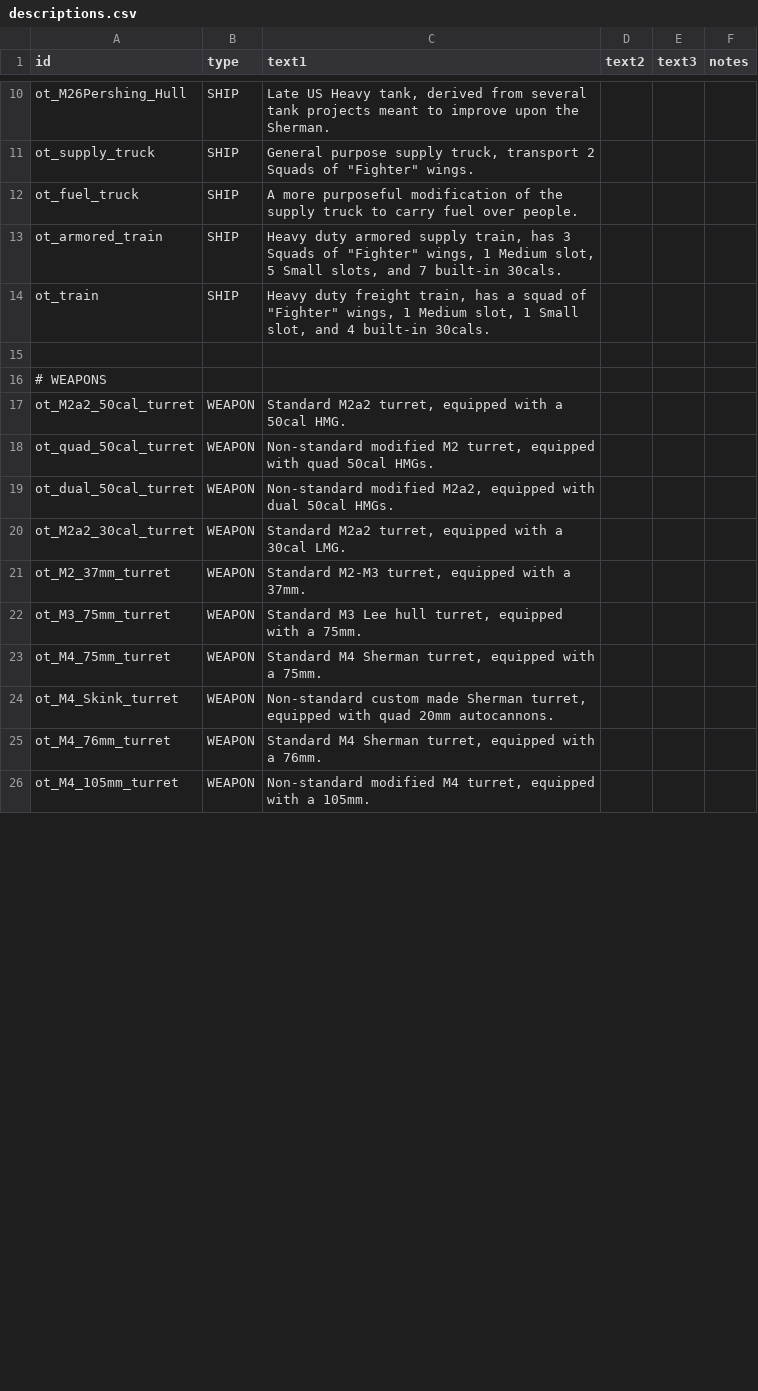
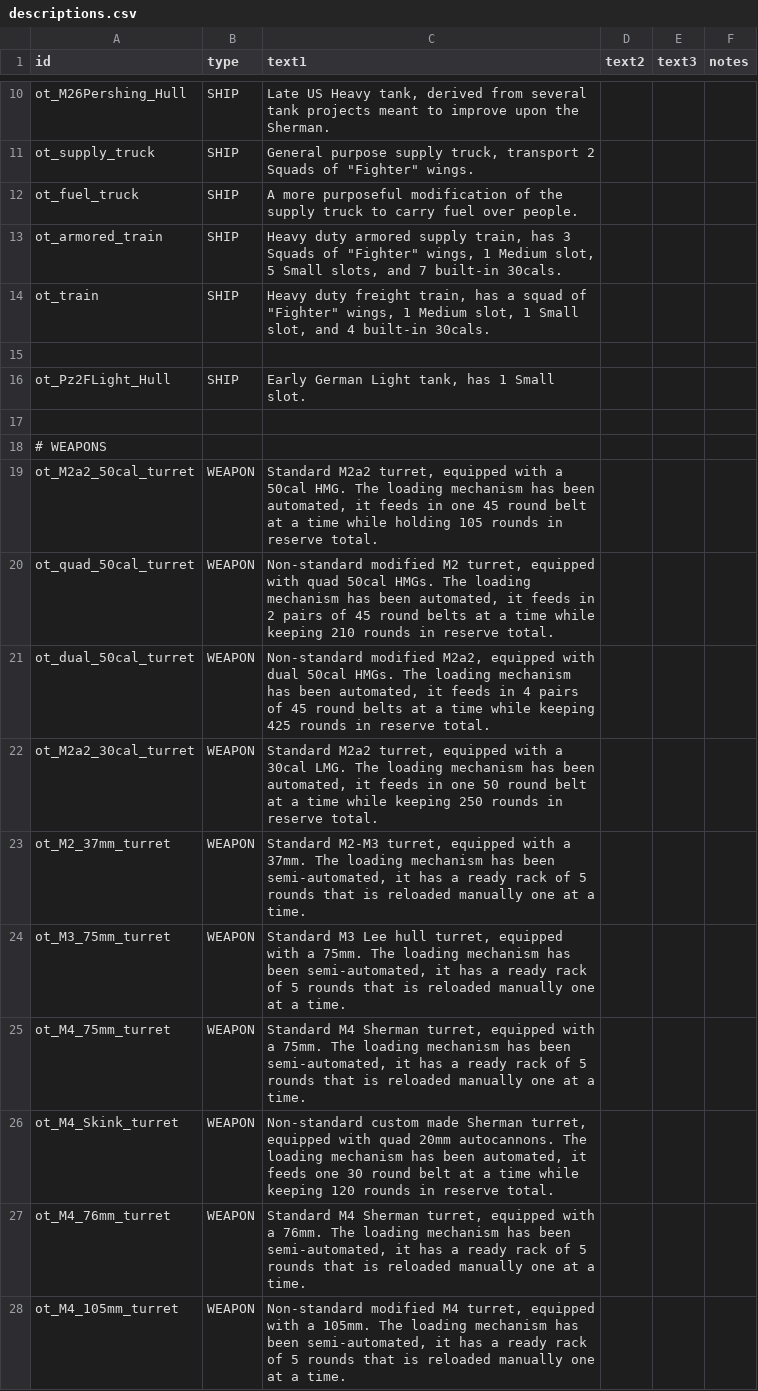
Before and after one commit to OfflcerSam/TankSector, a CSV file: data/strings/descriptions.csv, drawn as a sheet; only a part is shown, gaps mark what is left out; the diff covers the shown part only.

Commit message:
GermanyDev-WeaponDev
Adds Germany, Adds in slightly better weapon descriptions, Experiments with Weapon Reload and Firerate

```diff
--- a/data/strings/descriptions.csv
+++ b/data/strings/descriptions.csv
@@ -15,12 +15,14 @@ ot_train,SHIP,"Heavy duty freight train, has a squad of ""Fighter"" wings, 1 Med
 ,,,,,
+ot_Pz2FLight_Hull,SHIP,"Early German Light tank, has 1 Small slot.",,,
+,,,,,
 # WEAPONS,,,,,
-ot_M2a2_50cal_turret,WEAPON,"Standard M2a2 turret, equipped with a 50cal HMG.",,,
-ot_quad_50cal_turret,WEAPON,"Non-standard modified M2 turret, equipped with quad 50cal HMGs.",,,
-ot_dual_50cal_turret,WEAPON,"Non-standard modified M2a2, equipped with dual 50cal HMGs.",,,
-ot_M2a2_30cal_turret,WEAPON,"Standard M2a2 turret, equipped with a 30cal LMG.",,,
-ot_M2_37mm_turret,WEAPON,"Standard M2-M3 turret, equipped with a 37mm.",,,
-ot_M3_75mm_turret,WEAPON,"Standard M3 Lee hull turret, equipped with a 75mm.",,,
-ot_M4_75mm_turret,WEAPON,"Standard M4 Sherman turret, equipped with a 75mm.",,,
-ot_M4_Skink_turret,WEAPON,"Non-standard custom made Sherman turret, equipped with quad 20mm autocannons.",,,
-ot_M4_76mm_turret,WEAPON,"Standard M4 Sherman turret, equipped with a 76mm.",,,
-ot_M4_105mm_turret,WEAPON,"Non-standard modified M4 turret, equipped with a 105mm.",,,
+ot_M2a2_50cal_turret,WEAPON,"Standard M2a2 turret, equipped with a 50cal HMG. The loading mechanism has been automated, it feeds in one 45 round belt at a time while holding 105 rounds in reserve total.",,,
+ot_quad_50cal_turret,WEAPON,"Non-standard modified M2 turret, equipped with quad 50cal HMGs. The loading mechanism has been automated, it feeds in 2 pairs of 45 round belts at a time while keeping 210 rounds in reserve total.",,,
+ot_dual_50cal_turret,WEAPON,"Non-standard modified M2a2, equipped with dual 50cal HMGs. The loading mechanism has been automated, it feeds in 4 pairs of 45 round belts at a time while keeping 425 rounds in reserve total.",,,
+ot_M2a2_30cal_turret,WEAPON,"Standard M2a2 turret, equipped with a 30cal LMG.  The loading mechanism has been automated, it feeds in one 50 round belt at a time while keeping 250 rounds in reserve total.",,,
+ot_M2_37mm_turret,WEAPON,"Standard M2-M3 turret, equipped with a 37mm. The loading mechanism has been semi-automated, it has a ready rack of 5 rounds that is reloaded manually one at a time.",,,
+ot_M3_75mm_turret,WEAPON,"Standard M3 Lee hull turret, equipped with a 75mm. The loading mechanism has been semi-automated, it has a ready rack of 5 rounds that is reloaded manually one at a time.",,,
+ot_M4_75mm_turret,WEAPON,"Standard M4 Sherman turret, equipped with a 75mm. The loading mechanism has been semi-automated, it has a ready rack of 5 rounds that is reloaded manually one at a time.",,,
+ot_M4_Skink_turret,WEAPON,"Non-standard custom made Sherman turret, equipped with quad 20mm autocannons. The loading mechanism has been automated, it feeds one 30 round belt at a time while keeping 120 rounds in reserve total.",,,
+ot_M4_76mm_turret,WEAPON,"Standard M4 Sherman turret, equipped with a 76mm. The loading mechanism has been semi-automated, it has a ready rack of 5 rounds that is reloaded manually one at a time.",,,
+ot_M4_105mm_turret,WEAPON,"Non-standard modified M4 turret, equipped with a 105mm. The loading mechanism has been semi-automated, it has a ready rack of 5 rounds that is reloaded manually one at a time.",,,
```
Also changed, not shown: 10 added rows and 5 edited cells elsewhere in this file, data/campaign/sim_opponents.csv, data/campaign/special_items.csv, 32 other files.
